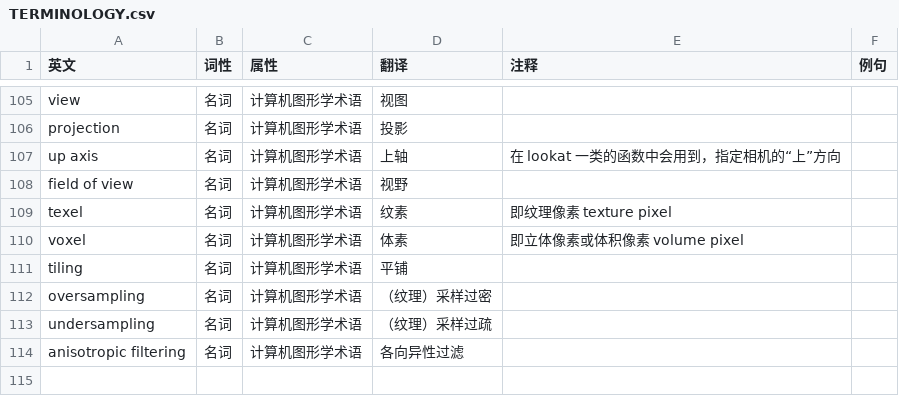
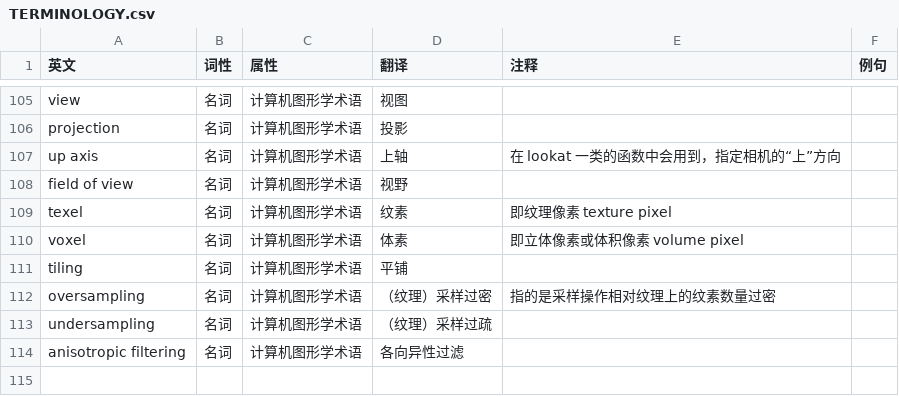
Before and after one commit to chuigda/Vulkan-Tutorial-Rust-CN, a CSV file: TERMINOLOGY.csv, drawn as a sheet; only a part is shown, gaps mark what is left out.

```diff
--- a/TERMINOLOGY.csv
+++ b/TERMINOLOGY.csv
@@ -111,3 +111,3 @@ voxel,名词,计算机图形学术语,体素,即立体像素或体积像素 volu
 tiling,名词,计算机图形学术语,平铺,,,
-oversampling,名词,计算机图形学术语,（纹理）采样过密,,,
+oversampling,名词,计算机图形学术语,（纹理）采样过密,指的是采样操作相对纹理上的纹素数量过密,,
 undersampling,名词,计算机图形学术语,（纹理）采样过疏,,,
```
Also changed, not shown: 1 other file.
